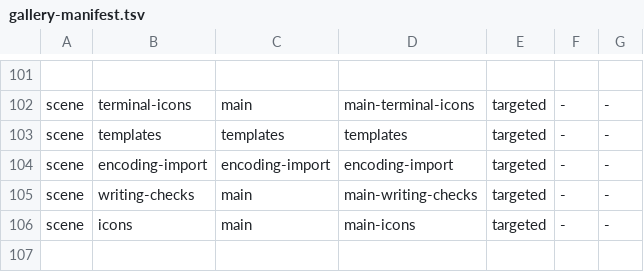
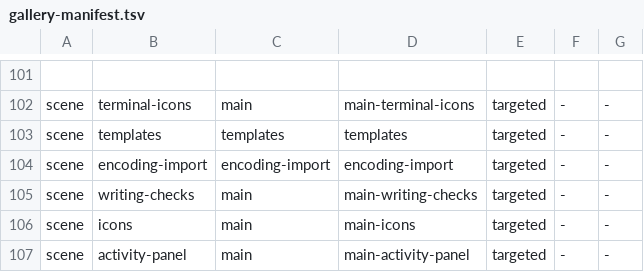
Before and after one commit to clvnkhr/tiptoptyp, a TSV file: docs/ui-snapshots/gallery-manifest.tsv, drawn as a sheet; only a part is shown, gaps mark what is left out; the diff names each change by its address in the sheet, - before the commit and + after, or states it on an @@ line.

Commit message:
Add compact per-source activity indicators to the bottom panel

```diff
--- a/docs/ui-snapshots/gallery-manifest.tsv
+++ b/docs/ui-snapshots/gallery-manifest.tsv
+row 107: scene | activity-panel | main | main-activity-panel | targeted | - | -
```
Also changed, not shown: 28 other files.
